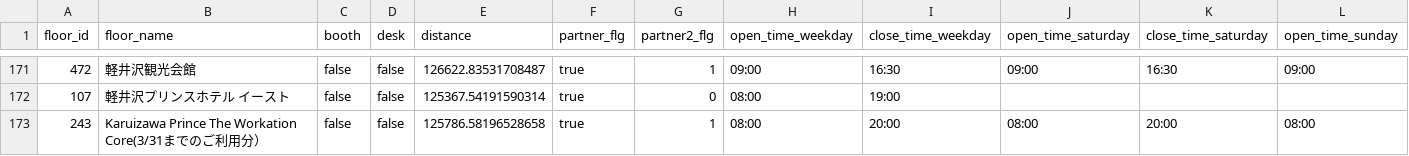
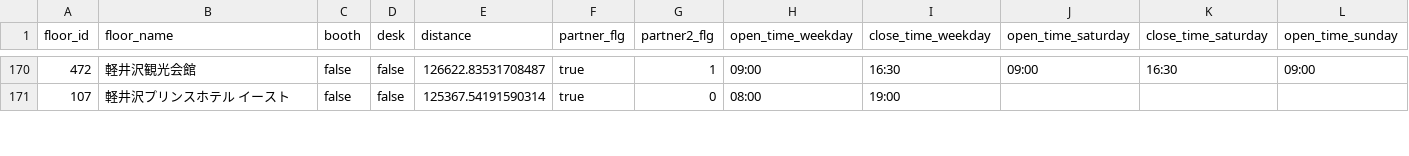
Before and after one commit to code4fukui/workbox, a CSV file: workbox-stationwork.csv, drawn as a sheet; only a part is shown, gaps mark what is left out; rows hold the shown columns only; the diff covers the shown part only; the diff names each change by its address in the sheet, - before the commit and + after, or states it on an @@ line.

Commit message:
update data

```diff
--- a/workbox-stationwork.csv
+++ b/workbox-stationwork.csv
-row 173: 243 | Karuizawa Prince The Workation Core(3/31までのご利用分） | false | false | 125786.58196528658 | true | 1 | 08:00 | 20:00 | 08:00 | 20:00 | 08:00
```
Also changed, not shown: 3 removed rows and 16 edited cells elsewhere in this file, 1 other file.
